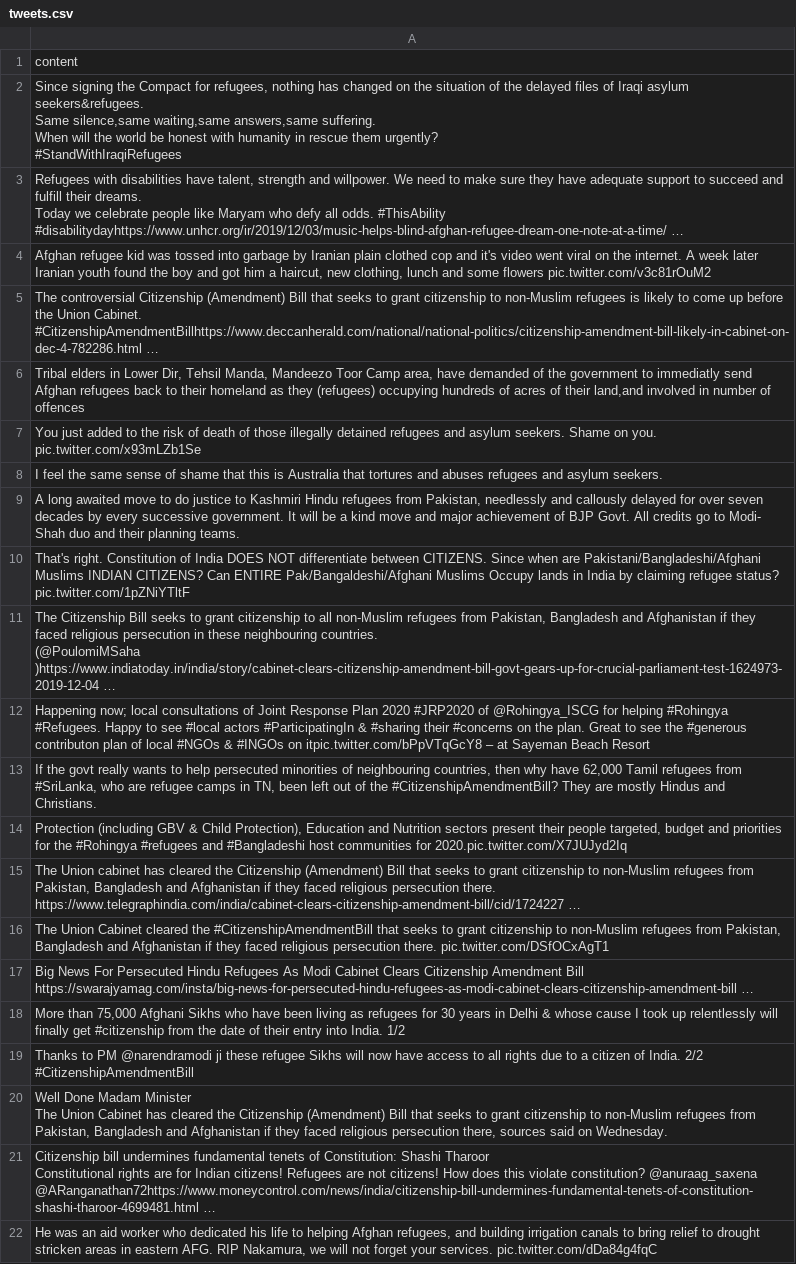
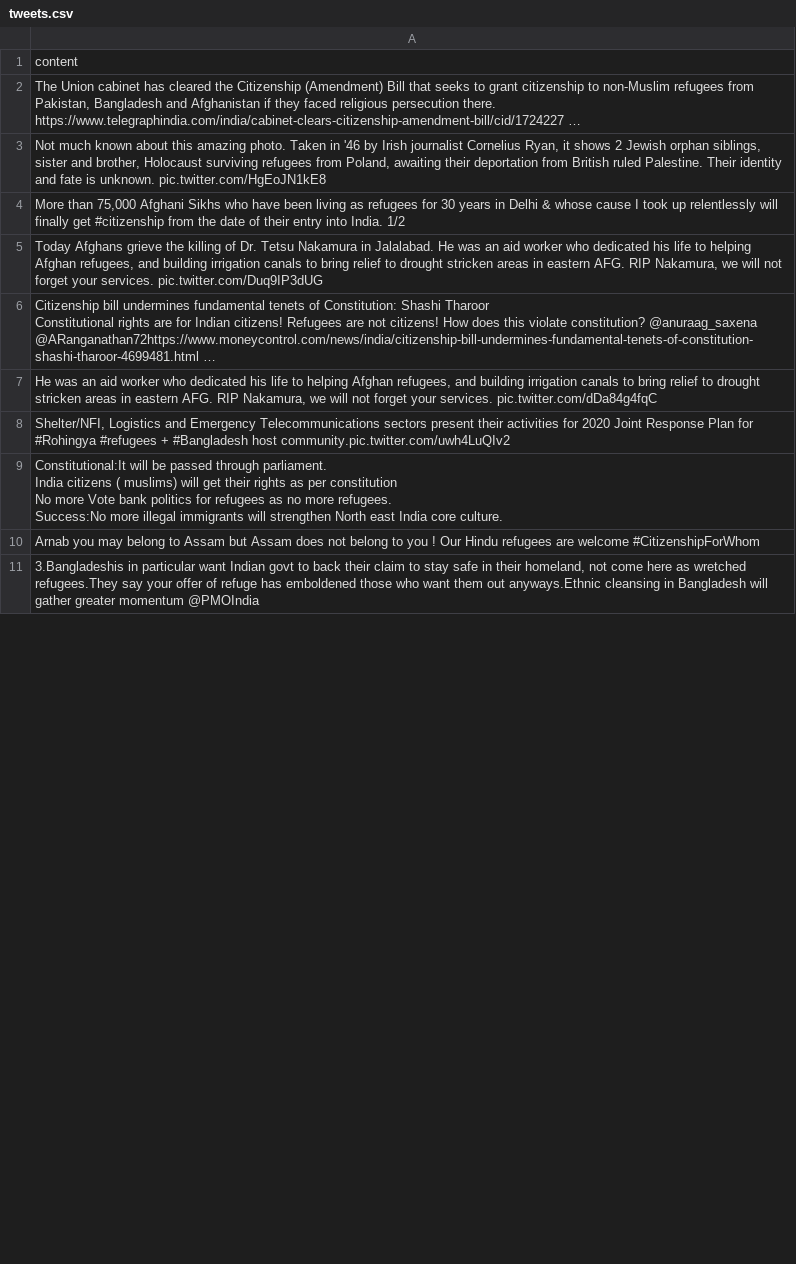
Before and after one commit to jakobzhao/refugee, a CSV file: tweets/assets/asia/tweets.csv, drawn as a sheet; only a part is shown; the shorter side is filled out with more unchanged rows; the diff covers the shown part only.

```diff
--- a/tweets/assets/asia/tweets.csv
+++ b/tweets/assets/asia/tweets.csv
@@ -1,36 +1,7 @@
 content
-"Since signing the Compact for refugees, nothing has changed on the situation of the delayed files of Iraqi asylum seekers&refugees.
-Same silence,same waiting,same answers,same suffering.
-When will the world be honest with humanity in rescue them urgently?
-#StandWithIraqiRefugees"
-"Refugees with disabilities have talent, strength and willpower. We need to make sure they have adequate support to succeed and fulfill their dreams.
-
-Today we celebrate people like Maryam who defy all odds. #ThisAbility #disabilitydayhttps://www.unhcr.org/ir/2019/12/03/music-helps-blind-afghan-refugee-dream-one-note-at-a-time/ …"
-"Afghan refugee kid was tossed into garbage by Iranian plain clothed cop and it's video went viral on the internet. A week later Iranian youth  found the boy and got him a haircut, new clothing, lunch and some flowers pic.twitter.com/v3c81rOuM2"
-"The controversial Citizenship (Amendment) Bill that seeks to grant citizenship to non-Muslim refugees is likely to come up before the Union Cabinet.
-
-#CitizenshipAmendmentBillhttps://www.deccanherald.com/national/national-politics/citizenship-amendment-bill-likely-in-cabinet-on-dec-4-782286.html …"
-"Tribal elders in Lower Dir, Tehsil Manda, Mandeezo Toor Camp area, have demanded of the government to immediatly send Afghan refugees back to their homeland as they (refugees) occupying hundreds of acres of their land,and involved in number of offences"
-You just added to the risk of death of those illegally detained refugees and asylum seekers. Shame on you. pic.twitter.com/x93mLZb1Se
-I feel the same sense of shame that this is Australia that tortures and abuses refugees and asylum seekers.
-"A long awaited move to do justice to Kashmiri Hindu refugees from Pakistan, needlessly and callously delayed for over seven decades by every successive government. It will be a kind move and major achievement of BJP Govt. All credits go to Modi- Shah duo and their planning teams."
-That's right. Constitution of India DOES NOT differentiate between CITIZENS. Since when are Pakistani/Bangladeshi/Afghani Muslims INDIAN CITIZENS? Can ENTIRE Pak/Bangaldeshi/Afghani Muslims Occupy lands in India by claiming refugee status? pic.twitter.com/1pZNiYTltF
-"The Citizenship Bill seeks to grant citizenship to all non-Muslim refugees from Pakistan, Bangladesh and Afghanistan if they faced religious persecution in these neighbouring countries.
-(@PoulomiMSaha )https://www.indiatoday.in/india/story/cabinet-clears-citizenship-amendment-bill-govt-gears-up-for-crucial-parliament-test-1624973-2019-12-04 …"
-Happening now; local consultations of Joint Response Plan 2020 #JRP2020 of @Rohingya_ISCG for helping #Rohingya #Refugees. Happy to see #local actors #ParticipatingIn & #sharing their #concerns on the plan. Great to see the #generous contributon plan of local #NGOs & #INGOs on itpic.twitter.com/bPpVTqGcY8 – at Sayeman Beach Resort
-"If the govt really wants to help persecuted minorities of neighbouring countries, then why have 62,000 Tamil refugees from #SriLanka, who are refugee camps in TN, been left out of the #CitizenshipAmendmentBill? They are mostly Hindus and Christians."
-"Protection (including GBV & Child Protection), Education and Nutrition sectors present their people targeted, budget and priorities for the #Rohingya #refugees and #Bangladeshi host communities for 2020.pic.twitter.com/X7JUJyd2Iq"
 "The Union cabinet has cleared the Citizenship (Amendment) Bill that seeks to grant citizenship to non-Muslim refugees from Pakistan, Bangladesh and Afghanistan if they faced religious persecution there.
 https://www.telegraphindia.com/india/cabinet-clears-citizenship-amendment-bill/cid/1724227 …"
-"The Union Cabinet cleared the #CitizenshipAmendmentBill that seeks to grant citizenship to non-Muslim refugees from Pakistan, Bangladesh and Afghanistan if they faced religious persecution there. pic.twitter.com/DSfOCxAgT1"
-"Big News For Persecuted Hindu Refugees As Modi Cabinet Clears Citizenship Amendment Bill
-
-https://swarajyamag.com/insta/big-news-for-persecuted-hindu-refugees-as-modi-cabinet-clears-citizenship-amendment-bill …"
+"Not much known about this amazing photo. Taken in '46 by Irish journalist Cornelius Ryan, it shows 2 Jewish orphan siblings, sister and brother, Holocaust surviving refugees from Poland, awaiting their deportation from British ruled Palestine. Their identity and fate is unknown. pic.twitter.com/HgEoJN1kE8"
 "More than 75,000 Afghani Sikhs who have been living as refugees for 30 years in Delhi & whose cause I took up relentlessly will finally get #citizenship from the date of their entry into India. 1/2"
-"Thanks to PM @narendramodi ji these refugee Sikhs will now have access to all rights due to a citizen of India. 2/2
-#CitizenshipAmendmentBill"
-"Well Done Madam Minister
-
-
-The Union Cabinet has cleared the Citizenship (Amendment) Bill that seeks to grant citizenship to non-Muslim refugees from Pakistan, Bangladesh and Afghanistan if they faced religious persecution there, sources said on Wednesday."
+"Today Afghans grieve the killing of Dr. Tetsu Nakamura in Jalalabad. He was an aid worker who dedicated his life to helping Afghan refugees, and building irrigation canals to bring relief to drought stricken areas in eastern AFG. RIP Nakamura, we will not forget your services. pic.twitter.com/Duq9IP3dUG"
 "Citizenship bill undermines fundamental tenets of Constitution: Shashi Tharoor
```
Also changed, not shown: 71 added rows, 47 removed rows, 2 moved rows and 16 edited cells elsewhere in this file, tweets/assets/africa/tweets.csv, tweets/assets/north_america/tweets.csv, 32 other files.
